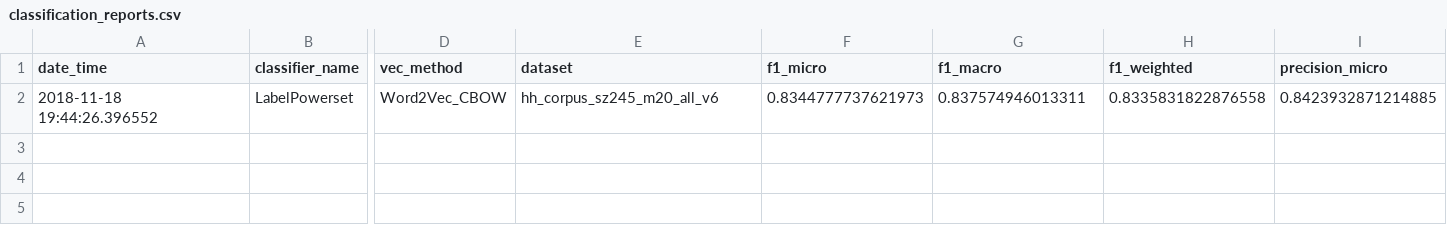
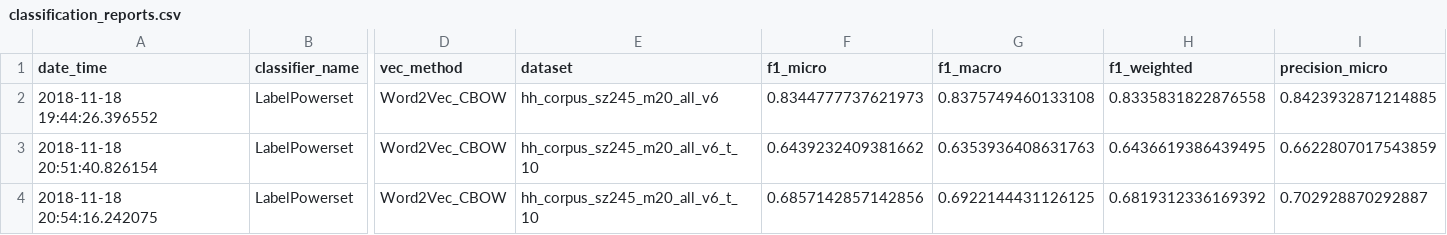
Before and after one commit to master8/vacanciesanalysis, a CSV file: classification/results/classification_reports.csv, drawn as a sheet; only a part is shown, gaps mark what is left out; rows hold the shown columns only; the diff names each change by its address in the sheet, - before the commit and + after, or states it on an @@ line.

Commit message:
results

```diff
--- a/classification/results/classification_reports.csv
+++ b/classification/results/classification_reports.csv
-G2 (f1_macro): 0.837574946013311
+G2 (f1_macro): 0.8375749460133108
+row 3: 2018-11-18 20:51:40.826154 | LabelPowerset | Word2Vec_CBOW | hh_corpus_sz245_m20_all_v6_t_10 | 0.6439232409381662 | 0.6353936408631763 | 0.6436619386439495 | 0.6622807017543859
+row 4: 2018-11-18 20:54:16.242075 | LabelPowerset | Word2Vec_CBOW | hh_corpus_sz245_m20_all_v6_t_10 | 0.6857142857142856 | 0.6922144431126125 | 0.6819312336169392 | 0.702928870292887
```
